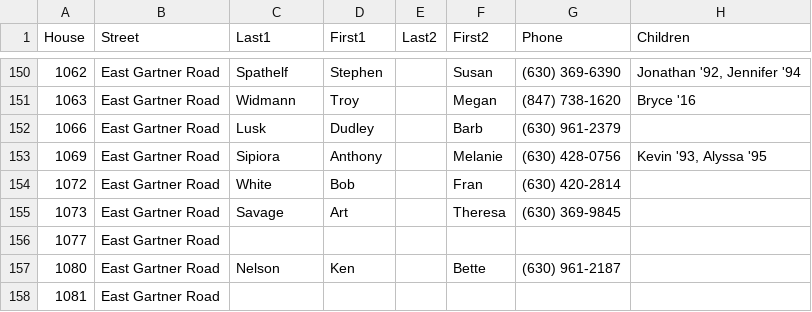
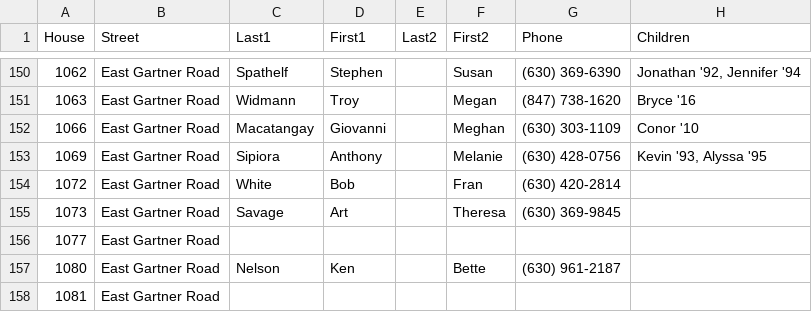
Before and after one commit to crorvick/hv-directory, a CSV file: directory.csv, drawn as a sheet; only a part is shown, gaps mark what is left out.

Commit message:
update from directory chair
From: Christine Thompson <christine.thompson@bairdwarner.com>
Date: Sun, 13 Oct 2019 23:34:56 -0500
Subject: ATTN: 1 more new neighbor info for HV directory
To: Chris Rorvick <chris@rorvick.com>

Hi Chris,
Hate to do this but I have one new neighbor that JUST turned in their form
today (see info below). I figured since you have not sent me an updated
version perhaps you can squeeze them in as well. I will tell anyone that
submits updated info or new forms after today they cannot be in the new
directory. Gotta draw a line somewhere!

When you send the final versions can you also send the updated excel file
they way you like it. I'll promise not to alter the format for next time!

1066 E. Gartner Road
Giovanni Macatangay
Meghan Macatangay
630-303-1109
Conor '10

```diff
--- a/directory.csv
+++ b/directory.csv
@@ -151,3 +151,3 @@
 1063,"East Gartner Road","Widmann","Troy",,"Megan","(847) 738-1620","Bryce '16"
-1066,"East Gartner Road","Lusk","Dudley",,"Barb","(630) 961-2379",
+1066,"East Gartner Road","Macatangay","Giovanni",,"Meghan","(630) 303-1109","Conor '10"
 1069,"East Gartner Road","Sipiora","Anthony",,"Melanie","(630) 428-0756","Kevin '93, Alyssa '95"
```
